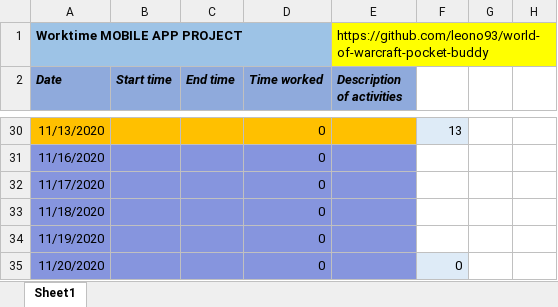
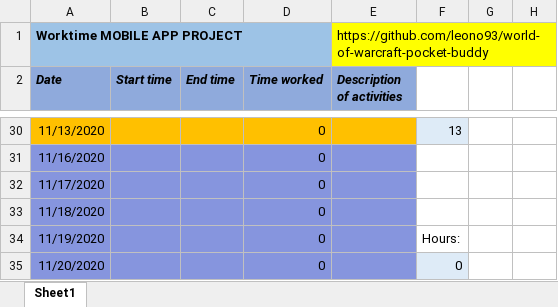
Before and after one commit to leono93/flutter-practice, an Excel workbook: project-docs/Project WTT.xlsx, sheet Sheet1, drawn as a sheet; only a part is shown, gaps mark what is left out; values as stored, in another font and other column widths than the file's, no borders; the diff covers the shown part only; the diff names each change by its address in the sheet, - before the commit and + after, or states it on an @@ line.

```diff
--- a/project-docs/Project WTT.xlsx (sheet Sheet1)
+++ b/project-docs/Project WTT.xlsx (sheet Sheet1)
-F34: (empty)
+F34: Hours:
```
Also changed, not shown: 8 edited cells elsewhere in this sheet, 3 other files.
